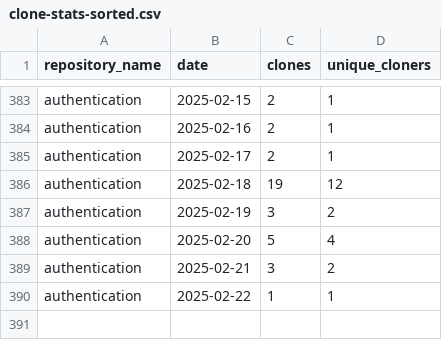
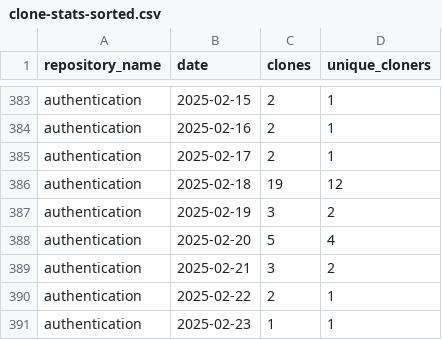
Before and after one commit to jpmorgan-payments/authentication, a CSV file: metrics/clone-stats-sorted.csv, drawn as a sheet; only a part is shown, gaps mark what is left out.

```diff
--- a/metrics/clone-stats-sorted.csv
+++ b/metrics/clone-stats-sorted.csv
@@ -389,2 +389,3 @@ authentication,2025-02-20,5,4
 authentication,2025-02-21,3,2
-authentication,2025-02-22,1,1
+authentication,2025-02-22,2,1
+authentication,2025-02-23,1,1
```
Also changed, not shown: metrics/clone-stats.csv, metrics/referrer-stats-sorted.csv, 2 other files.
